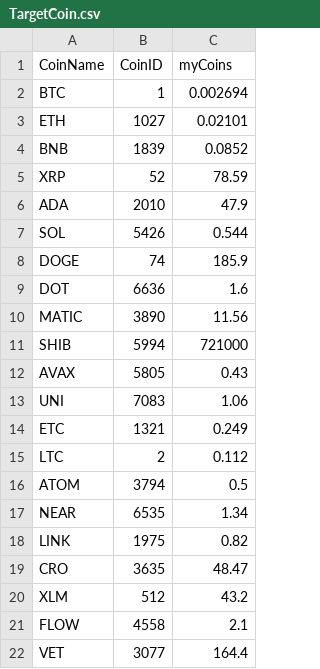
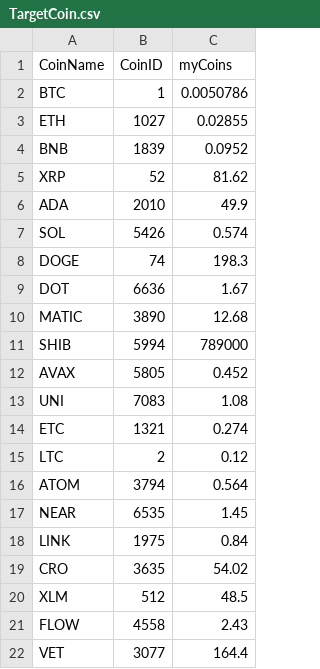
Before and after one commit to Eroica32/Crypto-Index-Tracker, a CSV file: TargetCoin.csv, drawn as a sheet.

```diff
--- a/TargetCoin.csv
+++ b/TargetCoin.csv
@@ -1,22 +1,22 @@
 CoinName,CoinID,myCoins
-BTC,1,0.002694
-ETH,1027,0.02101
-BNB,1839,0.0852
-XRP,52,78.59
-ADA,2010,47.9
-SOL,5426,0.544
-DOGE,74,185.9
-DOT,6636,1.6
-MATIC,3890,11.56
-SHIB,5994,721000
-AVAX,5805,0.43
-UNI,7083,1.06
-ETC,1321,0.249
-LTC,2,0.112
-ATOM,3794,0.5
-NEAR,6535,1.34
-LINK,1975,0.82
-CRO,3635,48.47
-XLM,512,43.2
-FLOW,4558,2.1
+BTC,1,0.0050786
+ETH,1027,0.02855
+BNB,1839,0.0952
+XRP,52,81.62
+ADA,2010,49.9
+SOL,5426,0.574
+DOGE,74,198.3
+DOT,6636,1.67
+MATIC,3890,12.68
+SHIB,5994,789000
+AVAX,5805,0.452
+UNI,7083,1.08
+ETC,1321,0.274
+LTC,2,0.12
+ATOM,3794,0.564
+NEAR,6535,1.45
+LINK,1975,0.84
+CRO,3635,54.02
+XLM,512,48.5
+FLOW,4558,2.43
 VET,3077,164.4
```
Also changed, not shown: CoinInformation.csv, IndexSummary.csv, 5 other files.
